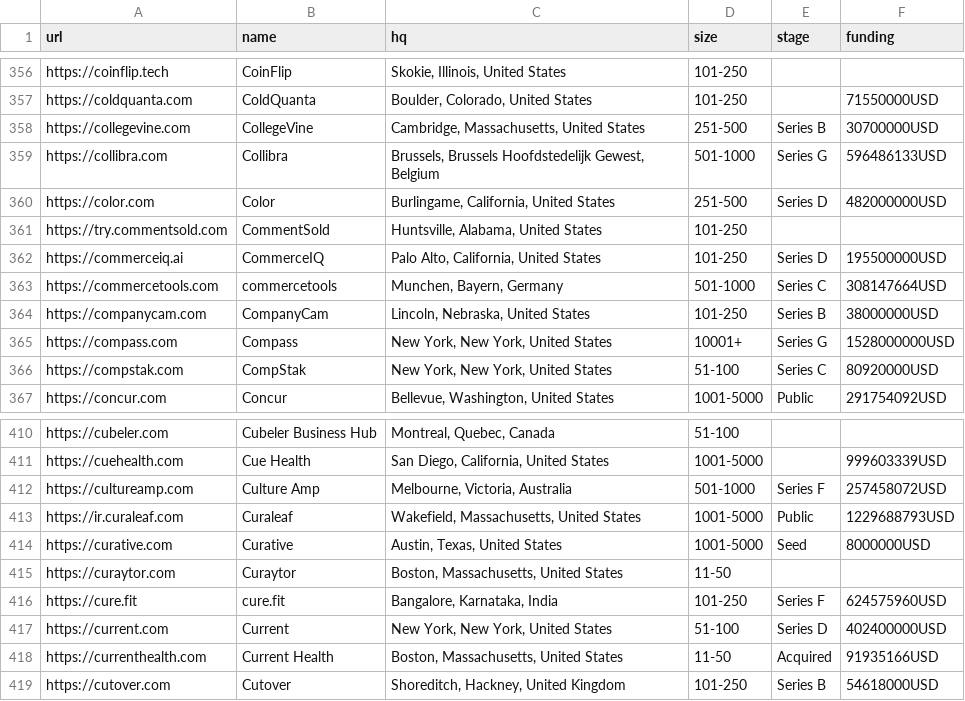
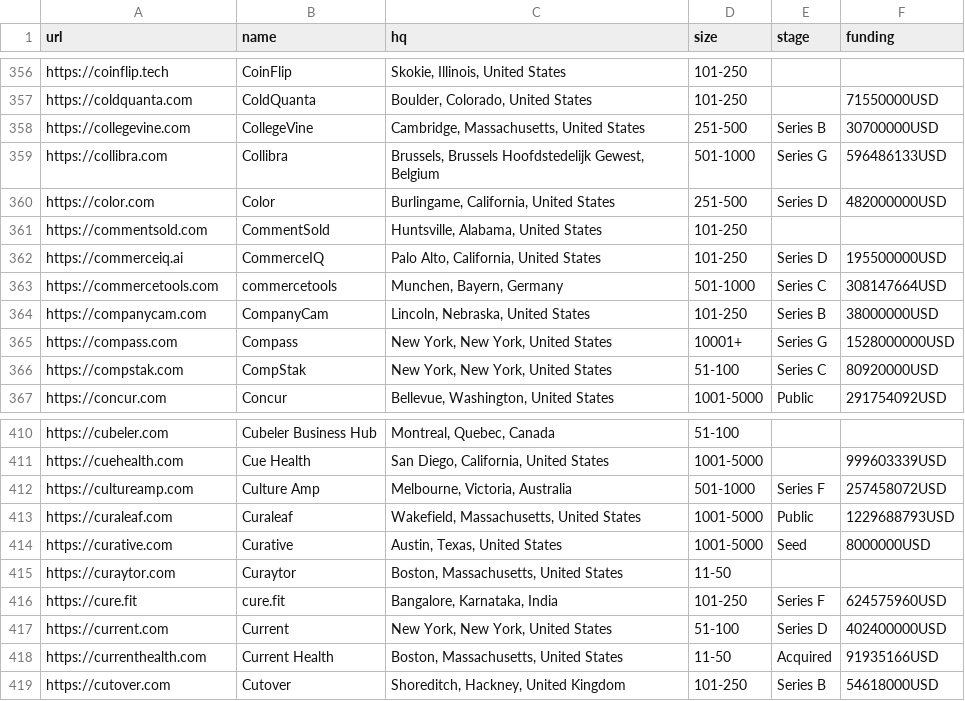
Before and after one commit to jobsort/jobsort, a CSV file: companies.csv, drawn as a sheet; only a part is shown, gaps mark what is left out.

Commit message:
Fix domains

```diff
--- a/companies.csv
+++ b/companies.csv
@@ -360,3 +360,3 @@ https://collibra.com,Collibra,"Brussels, Brussels Hoofdstedelijk Gewest, Belgium
 https://color.com,Color,"Burlingame, California, United States",251-500,Series D,482000000USD
-https://try.commentsold.com,CommentSold,"Huntsville, Alabama, United States",101-250,,
+https://commentsold.com,CommentSold,"Huntsville, Alabama, United States",101-250,,
 https://commerceiq.ai,CommerceIQ,"Palo Alto, California, United States",101-250,Series D,195500000USD
@@ -412,3 +412,3 @@ https://cuehealth.com,Cue Health,"San Diego, California, United States",1001-500
 https://cultureamp.com,Culture Amp,"Melbourne, Victoria, Australia",501-1000,Series F,257458072USD
-https://ir.curaleaf.com,Curaleaf,"Wakefield, Massachusetts, United States",1001-5000,Public,1229688793USD
+https://curaleaf.com,Curaleaf,"Wakefield, Massachusetts, United States",1001-5000,Public,1229688793USD
 https://curative.com,Curative,"Austin, Texas, United States",1001-5000,Seed,8000000USD
```
